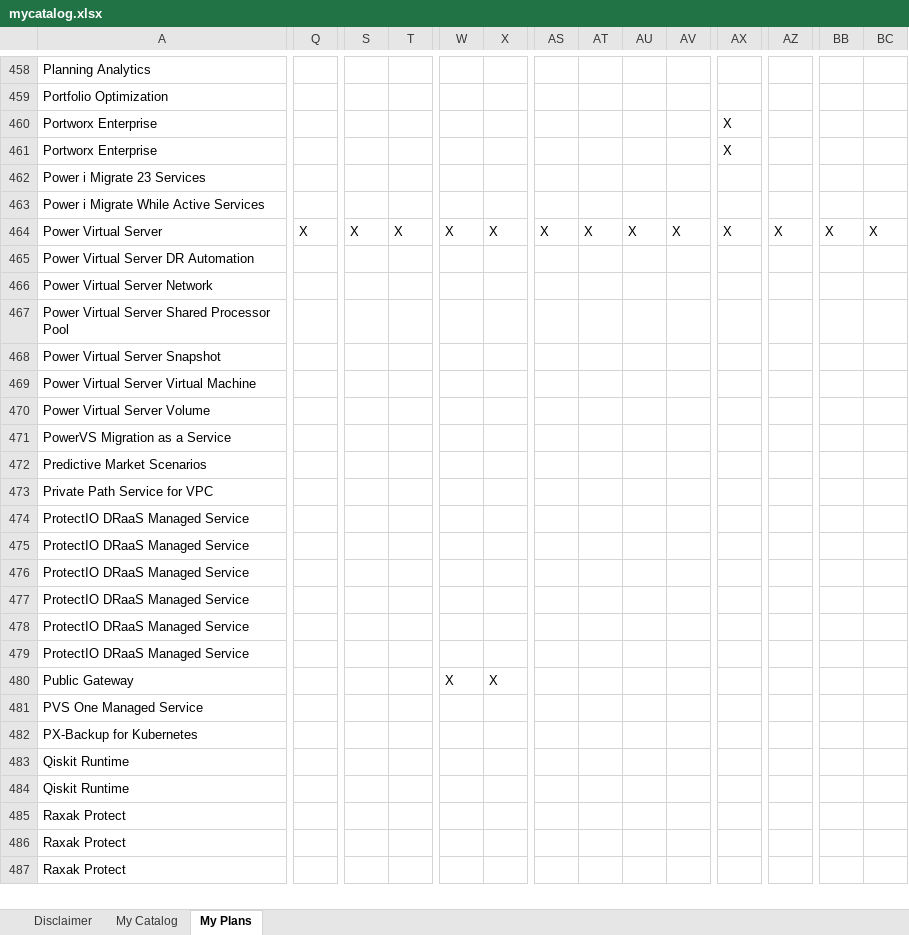
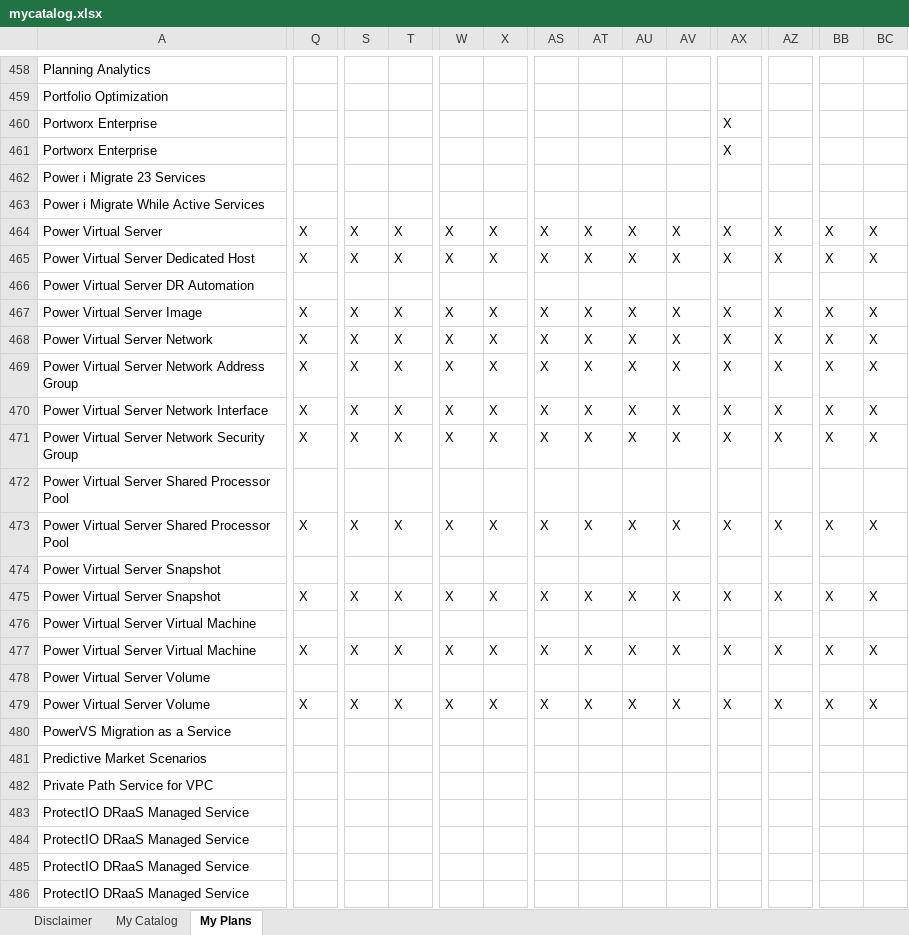
Before and after one commit to l2fprod/mycatalog, an Excel workbook: docs/generated/mycatalog.xlsx, sheet My Plans, drawn as a sheet; only a part is shown, gaps mark what is left out; the shorter side is filled out with more unchanged rows; values as stored, in another font and other column widths than the file's, no borders; addresses are those after the commit; rows hold the shown columns only; the diff covers the shown part only; the diff names each change by its address in the sheet, - before the commit and + after, or states it on an @@ line.

```diff
--- a/docs/generated/mycatalog.xlsx (sheet My Plans)
+++ b/docs/generated/mycatalog.xlsx (sheet My Plans)
+row 465: Power Virtual Server Dedicated Host | X | X | X | X | X | X | X | X | X | X | X | X | X
+row 467: Power Virtual Server Image | X | X | X | X | X | X | X | X | X | X | X | X | X
-Q468: (empty)
+Q468: X
-S468: (empty)
+S468: X
-T468: (empty)
+T468: X
-W468: (empty)
+W468: X
-X468: (empty)
+X468: X
-AS468: (empty)
+AS468: X
-AT468: (empty)
+AT468: X
-AU468: (empty)
+AU468: X
-AV468: (empty)
+AV468: X
-AX468: (empty)
+AX468: X
-AZ468: (empty)
+AZ468: X
-BB468: (empty)
+BB468: X
-BC468: (empty)
+BC468: X
+row 469: Power Virtual Server Network Address Group | X | X | X | X | X | X | X | X | X | X | X | X | X
+row 470: Power Virtual Server Network Interface | X | X | X | X | X | X | X | X | X | X | X | X | X
+row 471: Power Virtual Server Network Security Group | X | X | X | X | X | X | X | X | X | X | X | X | X
+row 473: Power Virtual Server Shared Processor Pool | X | X | X | X | X | X | X | X | X | X | X | X | X
+row 475: Power Virtual Server Snapshot | X | X | X | X | X | X | X | X | X | X | X | X | X
+row 477: Power Virtual Server Virtual Machine | X | X | X | X | X | X | X | X | X | X | X | X | X
+row 479: Power Virtual Server Volume | X | X | X | X | X | X | X | X | X | X | X | X | X
```
Also changed, not shown: 8 edited cells elsewhere in this sheet, sheet My Catalog, 17 other files.
